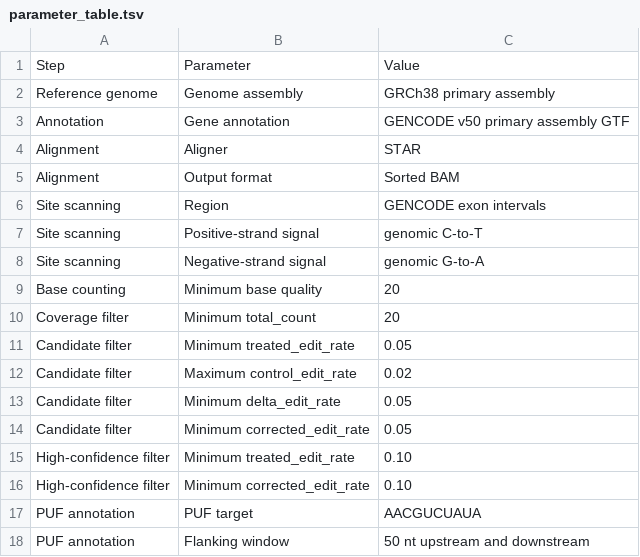
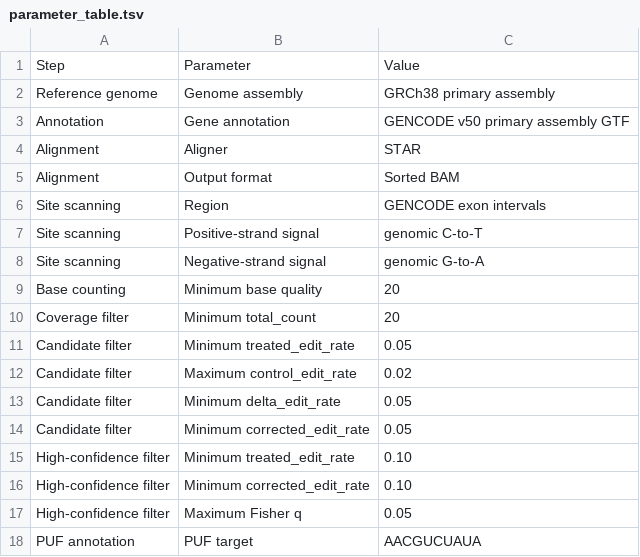
Before and after one commit to pdx12320/REWIRE-RNA-editing-pipeline, a TSV file: rewire_editing_pipeline_wiki/tables/parameter_table.tsv, drawn as a sheet; removed rows and columns are numbered as before the commit, all else as after; the diff names each change by its address in the sheet, - before the commit and + after, or states it on an @@ line.

Commit message:
Update parameter table

```diff
--- a/rewire_editing_pipeline_wiki/tables/parameter_table.tsv
+++ b/rewire_editing_pipeline_wiki/tables/parameter_table.tsv
+row 17: High-confidence filter | Maximum Fisher q | 0.05
-row 18: PUF annotation | Flanking window | 50 nt upstream and downstream
```
